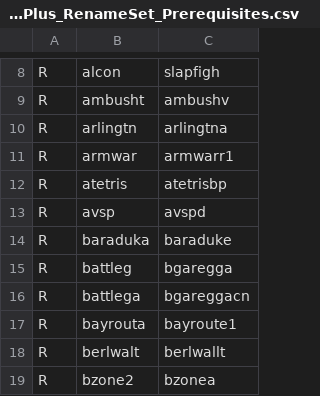
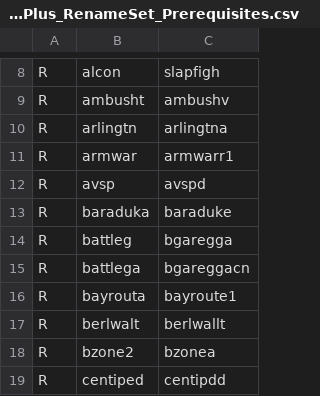
Before and after one commit to franklesniak/ROMSorter, a CSV file: MAME_2003_Plus_RenameSet_Prerequisites.csv, drawn as a sheet; only a part is shown, gaps mark what is left out; the shorter side is filled out with more unchanged rows.

Commit message:
Fix atetris

```diff
--- a/MAME_2003_Plus_RenameSet_Prerequisites.csv
+++ b/MAME_2003_Plus_RenameSet_Prerequisites.csv
@@ -11,3 +11,2 @@ R,arlingtn,arlingtna
 R,armwar,armwarr1
-R,atetris,atetrisbp
 R,avsp,avspd
```
